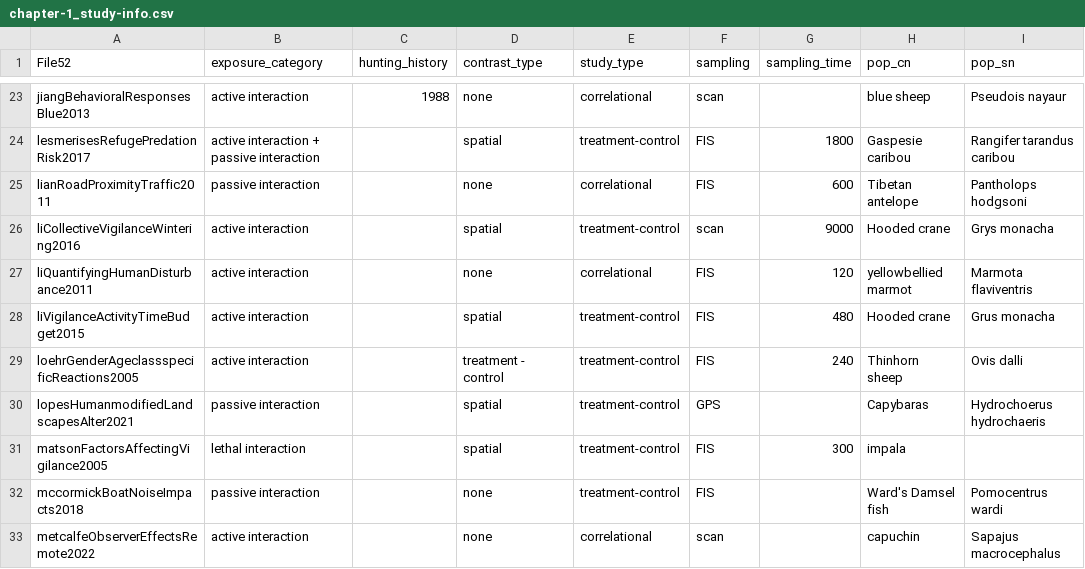
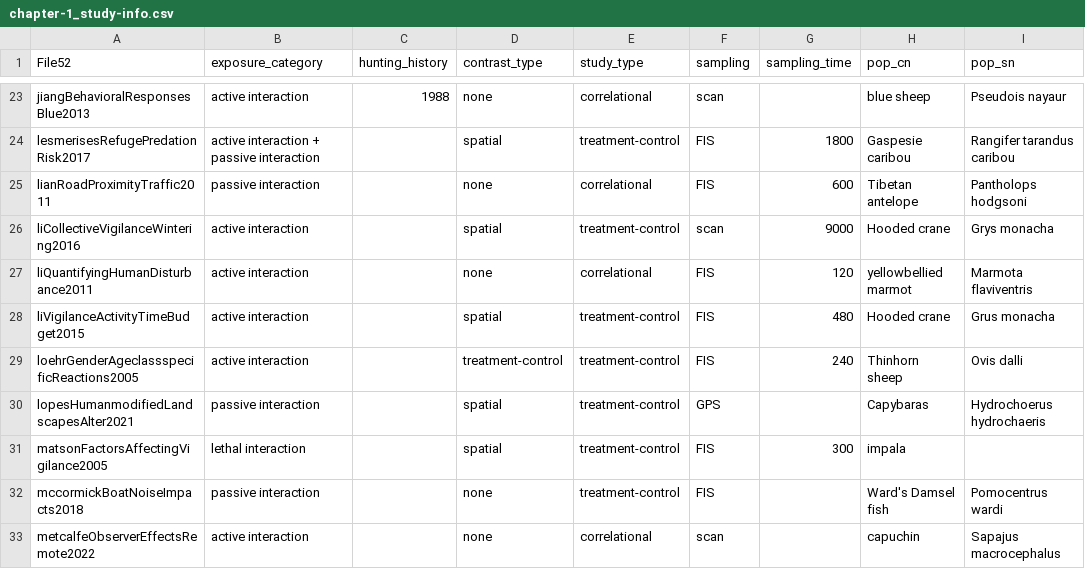
Before and after one commit to cheesesnakes/superpredator-or-superscary, a CSV file: meta-analysis/data/chapter-1_study-info.csv, drawn as a sheet; only a part is shown, gaps mark what is left out; the diff covers the shown part only; the diff names each change by its address in the sheet, - before the commit and + after, or states it on an @@ line.

```diff
--- a/meta-analysis/data/chapter-1_study-info.csv
+++ b/meta-analysis/data/chapter-1_study-info.csv
-D29 (contrast_type): treatment - control
+D29 (contrast_type): treatment-control
```
Also changed, not shown: 15 edited cells elsewhere in this file, meta-analysis/data/clean_data.csv, 3 other files.
